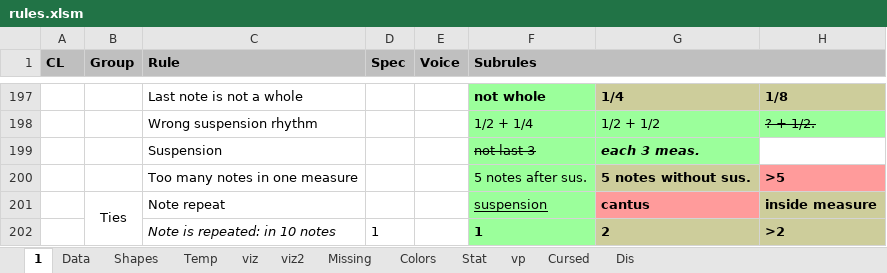
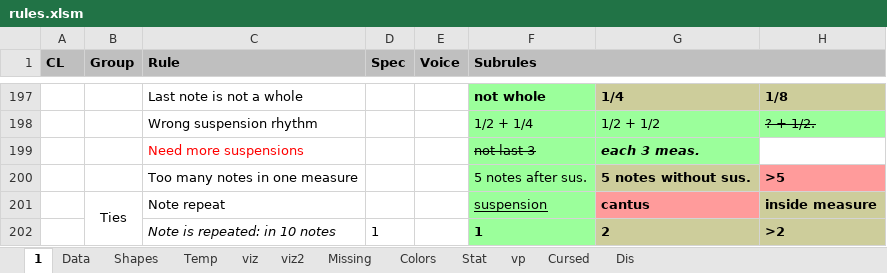
Before and after one commit to Dpst94/MGen, an Excel workbook: MGen/configs/rules2/rules.xlsm, sheet 1, drawn as a sheet; only a part is shown, gaps mark what is left out; values as stored, in another font and other column widths than the file's, no borders; charts and pictures not drawn; the diff names each change by its address in the sheet, - before the commit and + after, or states it on an @@ line.

```diff
--- a/MGen/configs/rules2/rules.xlsm (sheet 1)
+++ b/MGen/configs/rules2/rules.xlsm (sheet 1)
-C199 (Rule): Suspension
+C199 (Rule): Need more suspensions
-C199 text colour: black
+C199 text colour: #FF0000
```
Also changed, not shown: 13 other files.
